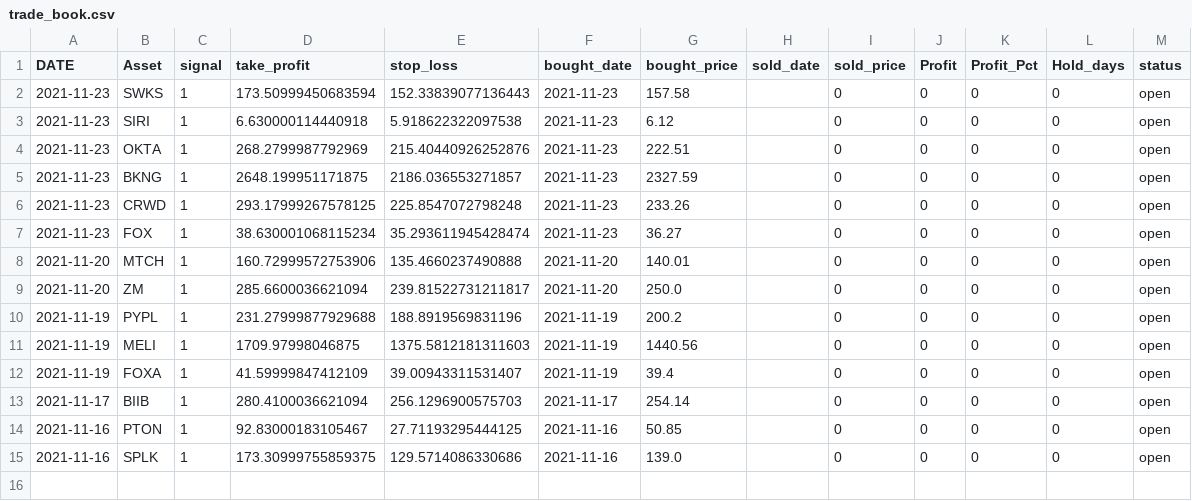
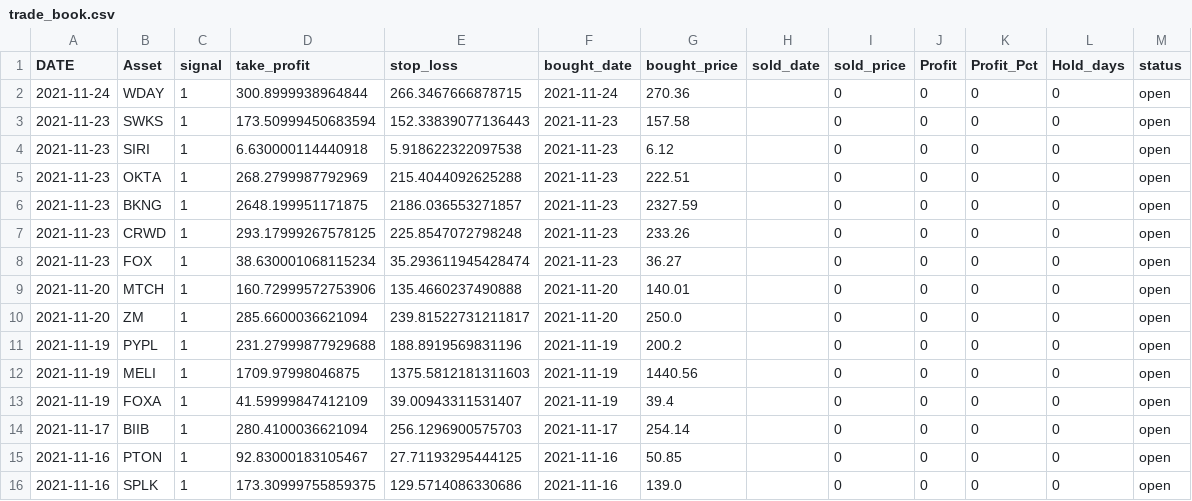
Before and after one commit to iwasnothing/ts-prediction-rsi, a CSV file: trade_book.csv, drawn as a sheet.

Commit message:
new signals files

```diff
--- a/trade_book.csv
+++ b/trade_book.csv
@@ -1,5 +1,6 @@
 DATE,Asset,signal,take_profit,stop_loss,bought_date,bought_price,sold_date,sold_price,Profit,Profit_Pct,Hold_days,status
+2021-11-24,WDAY,1,300.8999938964844,266.3467666878715,2021-11-24,270.36,,0,0,0,0,open
 2021-11-23,SWKS,1,173.50999450683594,152.33839077136443,2021-11-23,157.58,,0,0,0,0,open
 2021-11-23,SIRI,1,6.630000114440918,5.918622322097538,2021-11-23,6.12,,0,0,0,0,open
-2021-11-23,OKTA,1,268.2799987792969,215.40440926252876,2021-11-23,222.51,,0,0,0,0,open
+2021-11-23,OKTA,1,268.2799987792969,215.4044092625288,2021-11-23,222.51,,0,0,0,0,open
 2021-11-23,BKNG,1,2648.199951171875,2186.036553271857,2021-11-23,2327.59,,0,0,0,0,open
```
Also changed, not shown: 1 other file.
